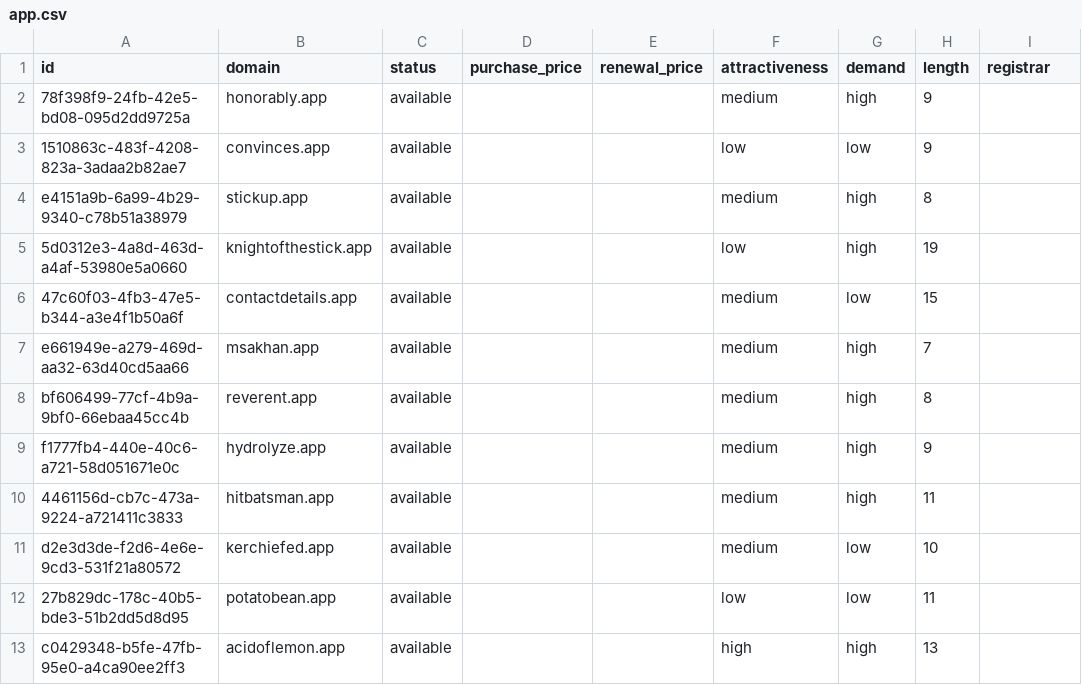
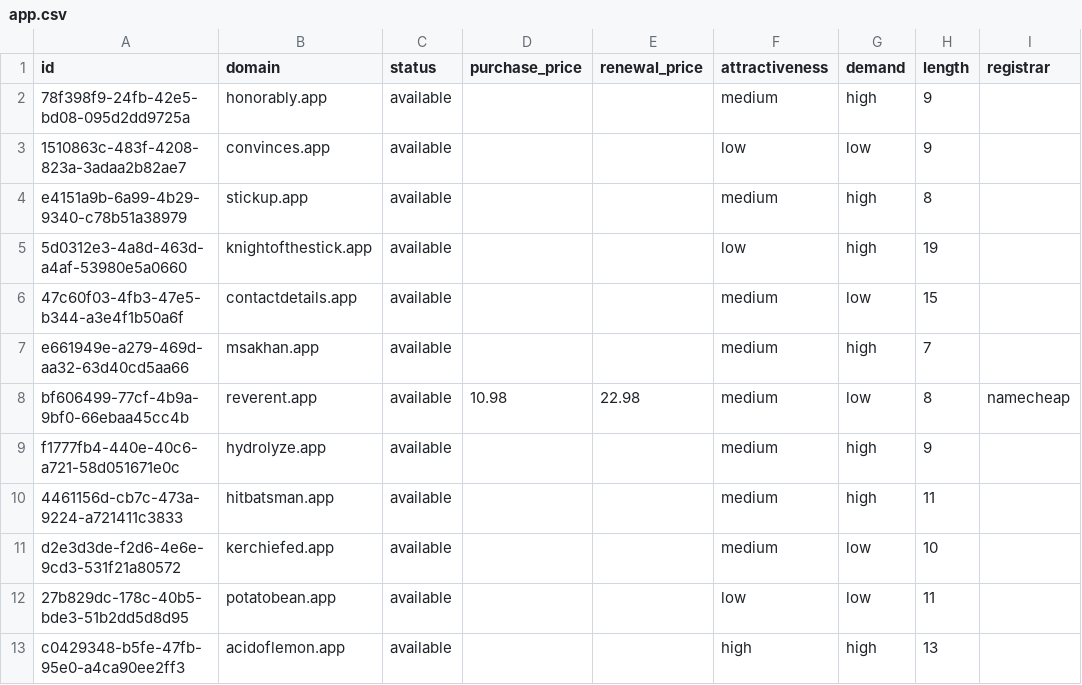
Before and after one commit to UniqueDomains/app-oneword-domains, a CSV file: app.csv, drawn as a sheet; only a part is shown; the diff names each change by its address in the sheet, - before the commit and + after, or states it on an @@ line.

Commit message:
Domains update

```diff
--- a/app.csv
+++ b/app.csv
-D8 (purchase_price): (empty)
+D8 (purchase_price): 10.98
-E8 (renewal_price): (empty)
+E8 (renewal_price): 22.98
-G8 (demand): high
+G8 (demand): low
-I8 (registrar): (empty)
+I8 (registrar): namecheap
```
Also changed, not shown: 3 other files.
